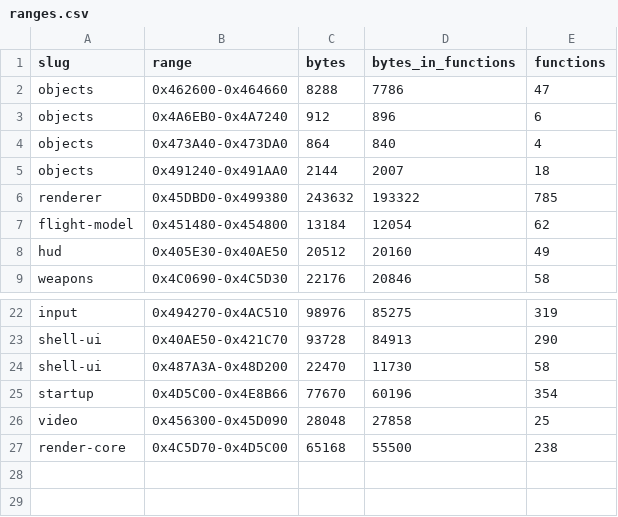
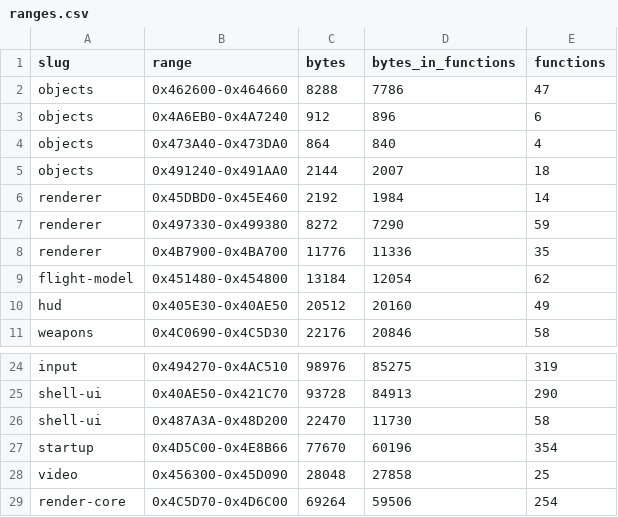
Before and after one commit to jomkz/fighters-codex, a CSV file: db/inventory/ranges.csv, drawn as a sheet; only a part is shown, gaps mark what is left out.

```diff
--- a/db/inventory/ranges.csv
+++ b/db/inventory/ranges.csv
@@ -5,3 +5,5 @@ objects,0x473A40-0x473DA0,864,840,4
 objects,0x491240-0x491AA0,2144,2007,18
-renderer,0x45DBD0-0x499380,243632,193322,785
+renderer,0x45DBD0-0x45E460,2192,1984,14
+renderer,0x497330-0x499380,8272,7290,59
+renderer,0x4B7900-0x4BA700,11776,11336,35
 flight-model,0x451480-0x454800,13184,12054,62
@@ -26,2 +28,2 @@ startup,0x4D5C00-0x4E8B66,77670,60196,354
 video,0x456300-0x45D090,28048,27858,25
-render-core,0x4C5D70-0x4D5C00,65168,55500,238
+render-core,0x4C5D70-0x4D6C00,69264,59506,254
```
Also changed, not shown: db/inventory/functions.csv, db/inventory/globals.csv, 5 other files.
